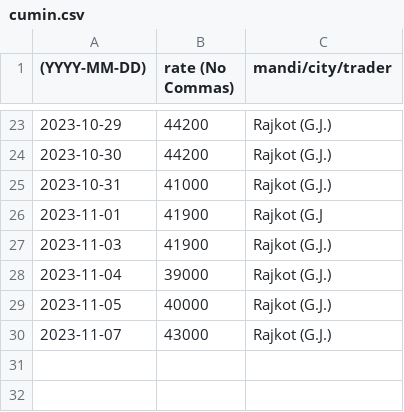
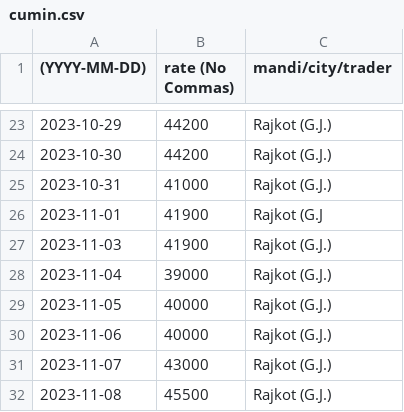
Before and after one commit to khoj-app/news, a CSV file: static/rates/cumin.csv, drawn as a sheet; only a part is shown, gaps mark what is left out; the diff names each change by its address in the sheet, - before the commit and + after, or states it on an @@ line.

Commit message:
Update cumin.csv

```diff
--- a/static/rates/cumin.csv
+++ b/static/rates/cumin.csv
+row 30: 2023-11-06 | 40000 | Rajkot (G.J.)
+row 32: 2023-11-08 | 45500 | Rajkot (G.J.)
```
